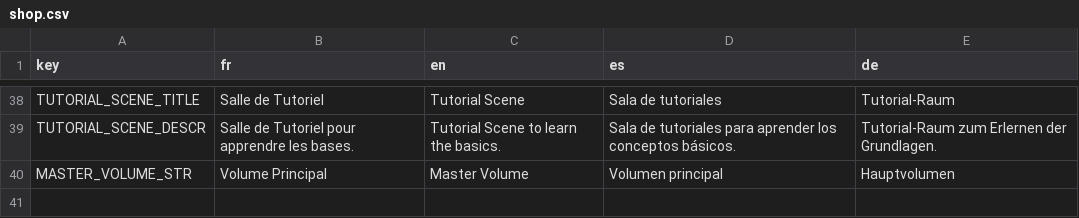
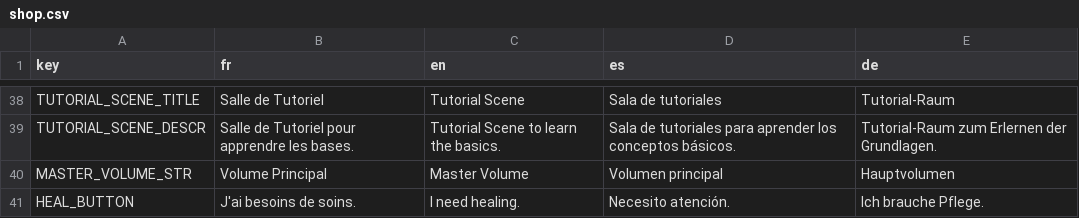
Before and after one commit to Frakif91/HollowKnightWannabe, a CSV file: Godot/Pot/shop.csv, drawn as a sheet; only a part is shown, gaps mark what is left out.

```diff
--- a/Godot/Pot/shop.csv
+++ b/Godot/Pot/shop.csv
@@ -40 +40,2 @@ TUTORIAL_SCENE_DESCR,Salle de Tutoriel pour apprendre les bases.,Tutorial Scene
 MASTER_VOLUME_STR,Volume Principal,Master Volume,Volumen principal,Hauptvolumen
+HEAL_BUTTON,J'ai besoins de soins.,I need healing.,Necesito atención.,Ich brauche Pflege.
```
Also changed, not shown: 16 other files.
